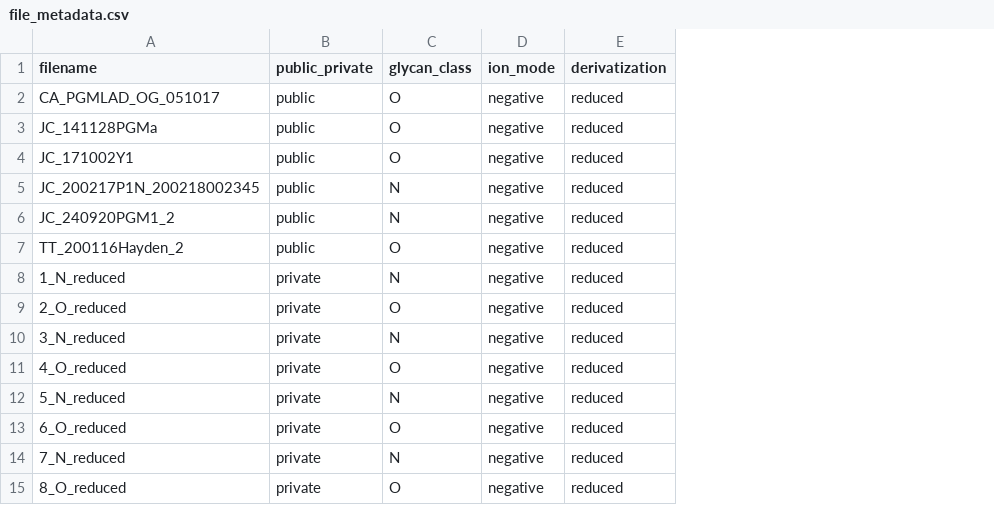
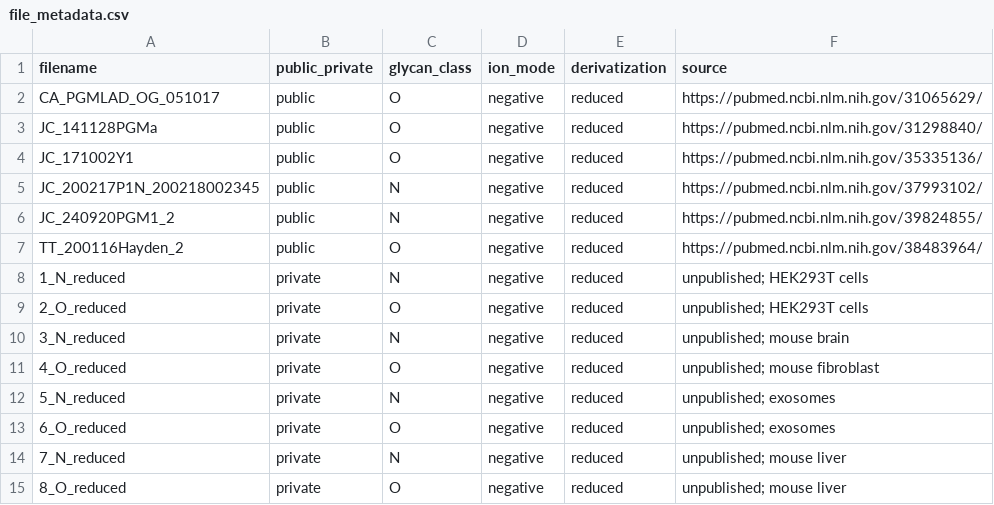
Before and after one commit to BojarLab/GlycoGauntlet, a CSV file: data/file_metadata.csv, drawn as a sheet; the diff names each change by its address in the sheet, - before the commit and + after, or states it on an @@ line.

Commit message:
add more file information to file_metadata

```diff
--- a/data/file_metadata.csv
+++ b/data/file_metadata.csv
+column F (source), rows 2-15: https://pubmed.ncbi.nlm.nih.gov/31065629/ | https://pubmed.ncbi.nlm.nih.gov/31298840/ | https://pubmed.ncbi.nlm.nih.gov/35335136/ | https://pubmed.ncbi.nlm.nih.gov/37993102/ | https://pubmed.ncbi.nlm.nih.gov/39824855/ | https://pubmed.ncbi.nlm.nih.gov/38483964/ | unpublished; HEK293T cells | unpublished; HEK293T cells | unpublished; mouse brain | unpublished; mouse fibroblast | unpublished; exosomes | unpublished; exosomes | unpublished; mouse liver | unpublished; mouse liver
```
Also changed, not shown: 1 other file.
